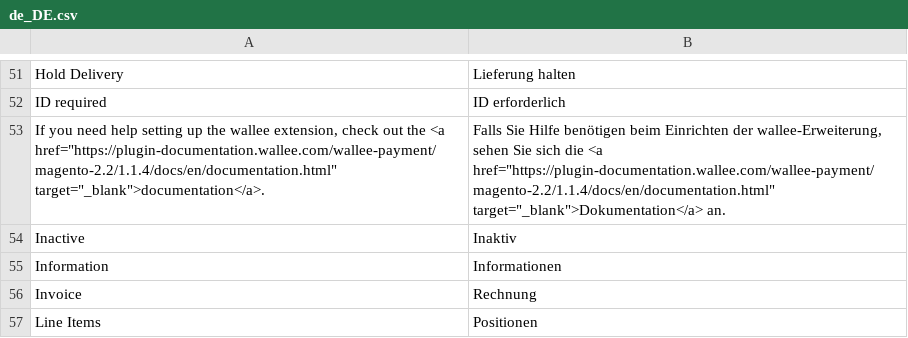
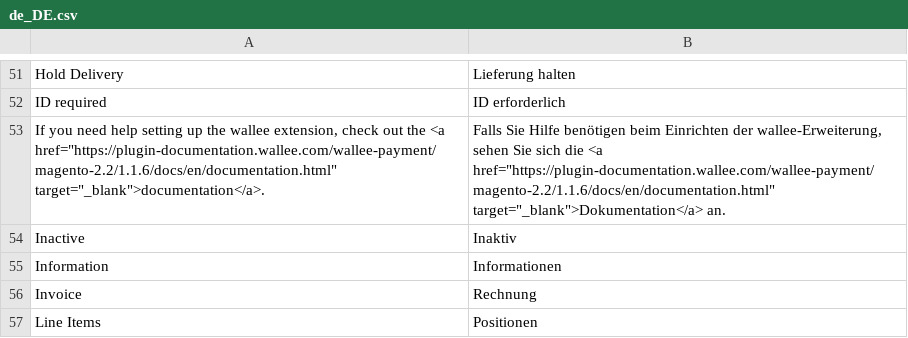
Before and after one commit to wallee-payment/magento-2.2, a CSV file: i18n/de_DE.csv, drawn as a sheet; only a part is shown, gaps mark what is left out.

```diff
--- a/i18n/de_DE.csv
+++ b/i18n/de_DE.csv
@@ -52,3 +52,3 @@
 "ID required","ID erforderlich"
-"If you need help setting up the wallee extension, check out the <a href=""https://plugin-documentation.wallee.com/wallee-payment/magento-2.2/1.1.4/docs/en/documentation.html"" target=""_blank"">documentation</a>.","Falls Sie Hilfe benötigen beim Einrichten der wallee-Erweiterung, sehen Sie sich die <a href=""https://plugin-documentation.wallee.com/wallee-payment/magento-2.2/1.1.4/docs/en/documentation.html"" target=""_blank"">Dokumentation</a> an."
+"If you need help setting up the wallee extension, check out the <a href=""https://plugin-documentation.wallee.com/wallee-payment/magento-2.2/1.1.6/docs/en/documentation.html"" target=""_blank"">documentation</a>.","Falls Sie Hilfe benötigen beim Einrichten der wallee-Erweiterung, sehen Sie sich die <a href=""https://plugin-documentation.wallee.com/wallee-payment/magento-2.2/1.1.6/docs/en/documentation.html"" target=""_blank"">Dokumentation</a> an."
 "Inactive","Inaktiv"
```
Also changed, not shown: i18n/en_US.csv, 7 other files.
